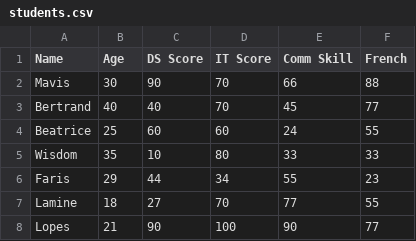
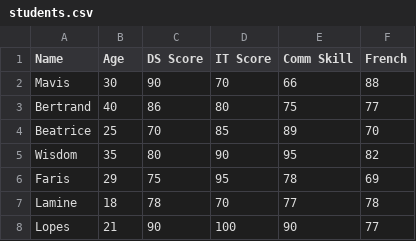
Before and after one commit to Wisdom-10338427/dsweek6, a CSV file: students.csv, drawn as a sheet.

Commit message:
second commit

```diff
--- a/students.csv
+++ b/students.csv
@@ -2,7 +2,7 @@ Name,Age,DS Score,IT Score,Comm Skill,French
 Mavis,30,90,70,66,88
-Bertrand,40,40,70,45,77
-Beatrice,25,60,60,24,55
-Wisdom,35,10,80,33,33
-Faris,29,44,34,55,23
-Lamine,18,27,70,77,55
+Bertrand,40,86,80,75,77
+Beatrice,25,70,85,89,70
+Wisdom,35,80,90,95,82
+Faris,29,75,95,78,69
+Lamine,18,78,70,77,78
 Lopes,21,90,100,90,77
```
